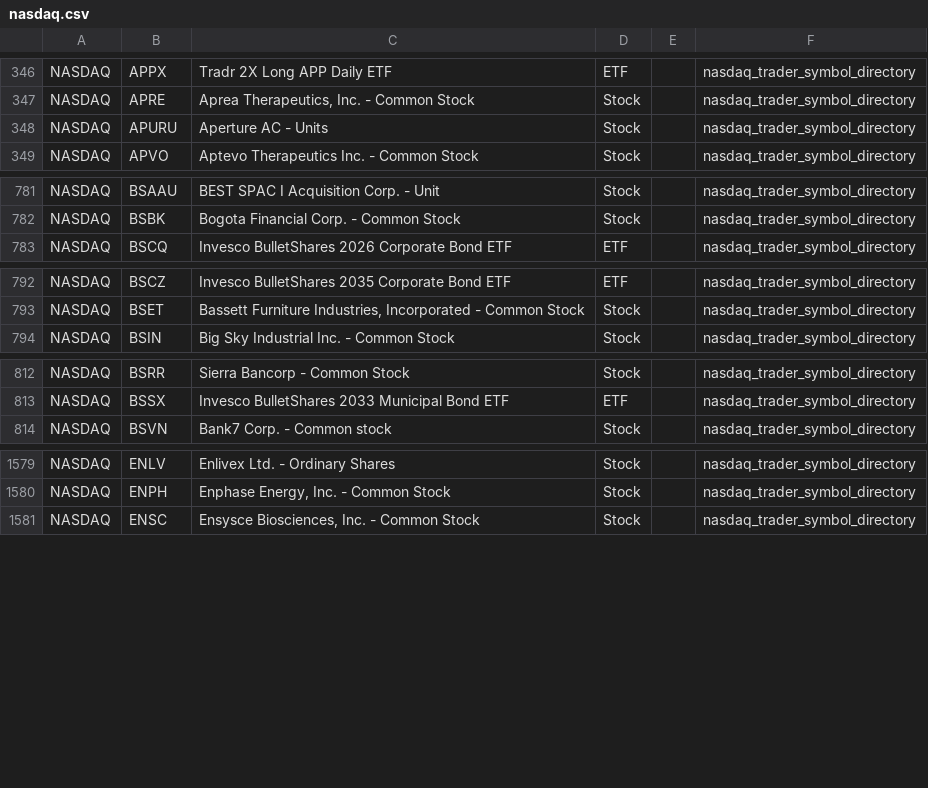
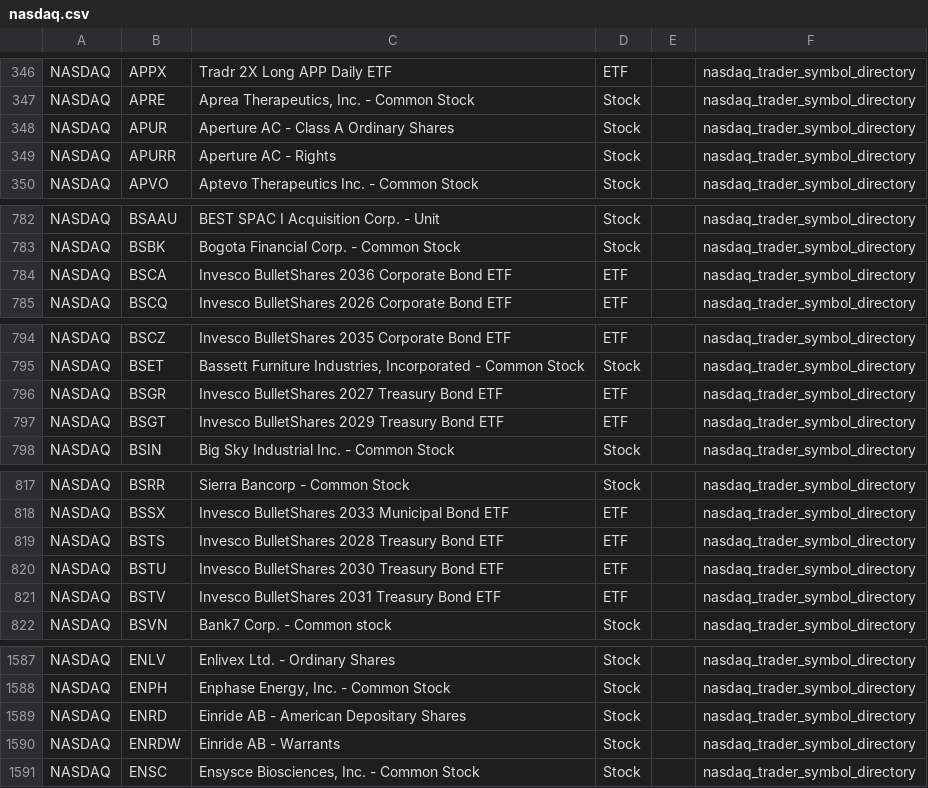
Before and after one commit to mrft/ticker-chronicle, a CSV file: data/raw/nasdaq.csv, drawn as a sheet; only a part is shown, gaps mark what is left out; the diff covers the shown part only.

```diff
--- a/data/raw/nasdaq.csv
+++ b/data/raw/nasdaq.csv
@@ -347,3 +347,4 @@ NASDAQ,APPX,Tradr 2X Long APP Daily ETF,ETF,,nasdaq_trader_symbol_directory
 NASDAQ,APRE,"Aprea Therapeutics, Inc. - Common Stock",Stock,,nasdaq_trader_symbol_directory
-NASDAQ,APURU,Aperture AC - Units,Stock,,nasdaq_trader_symbol_directory
+NASDAQ,APUR,Aperture AC - Class A Ordinary Shares,Stock,,nasdaq_trader_symbol_directory
+NASDAQ,APURR,Aperture AC - Rights,Stock,,nasdaq_trader_symbol_directory
 NASDAQ,APVO,Aptevo Therapeutics Inc. - Common Stock,Stock,,nasdaq_trader_symbol_directory
@@ -782,2 +783,3 @@ NASDAQ,BSAAU,BEST SPAC I Acquisition Corp. - Unit,Stock,,nasdaq_trader_symbol_di
 NASDAQ,BSBK,Bogota Financial Corp. - Common Stock,Stock,,nasdaq_trader_symbol_directory
+NASDAQ,BSCA,Invesco BulletShares 2036 Corporate Bond ETF,ETF,,nasdaq_trader_symbol_directory
 NASDAQ,BSCQ,Invesco BulletShares 2026 Corporate Bond ETF,ETF,,nasdaq_trader_symbol_directory
@@ -793,2 +795,4 @@ NASDAQ,BSCZ,Invesco BulletShares 2035 Corporate Bond ETF,ETF,,nasdaq_trader_symb
 NASDAQ,BSET,"Bassett Furniture Industries, Incorporated - Common Stock",Stock,,nasdaq_trader_symbol_directory
+NASDAQ,BSGR,Invesco BulletShares 2027 Treasury Bond ETF,ETF,,nasdaq_trader_symbol_directory
+NASDAQ,BSGT,Invesco BulletShares 2029 Treasury Bond ETF,ETF,,nasdaq_trader_symbol_directory
 NASDAQ,BSIN,Big Sky Industrial Inc. - Common Stock,Stock,,nasdaq_trader_symbol_directory
@@ -813,2 +818,5 @@ NASDAQ,BSRR,Sierra Bancorp - Common Stock,Stock,,nasdaq_trader_symbol_directory
 NASDAQ,BSSX,Invesco BulletShares 2033 Municipal Bond ETF,ETF,,nasdaq_trader_symbol_directory
+NASDAQ,BSTS,Invesco BulletShares 2028 Treasury Bond ETF,ETF,,nasdaq_trader_symbol_directory
+NASDAQ,BSTU,Invesco BulletShares 2030 Treasury Bond ETF,ETF,,nasdaq_trader_symbol_directory
+NASDAQ,BSTV,Invesco BulletShares 2031 Treasury Bond ETF,ETF,,nasdaq_trader_symbol_directory
 NASDAQ,BSVN,Bank7 Corp. - Common stock,Stock,,nasdaq_trader_symbol_directory
@@ -1580,2 +1588,4 @@ NASDAQ,ENLV,Enlivex Ltd. - Ordinary Shares,Stock,,nasdaq_trader_symbol_directory
 NASDAQ,ENPH,"Enphase Energy, Inc. - Common Stock",Stock,,nasdaq_trader_symbol_directory
+NASDAQ,ENRD,Einride AB - American Depositary Shares,Stock,,nasdaq_trader_symbol_directory
+NASDAQ,ENRDW,Einride AB - Warrants,Stock,,nasdaq_trader_symbol_directory
 NASDAQ,ENSC,"Ensysce Biosciences, Inc. - Common Stock",Stock,,nasdaq_trader_symbol_directory
```
Also changed, not shown: 4 added rows elsewhere in this file, data/master_database.csv, data/raw/amex.csv, 2 other files.
